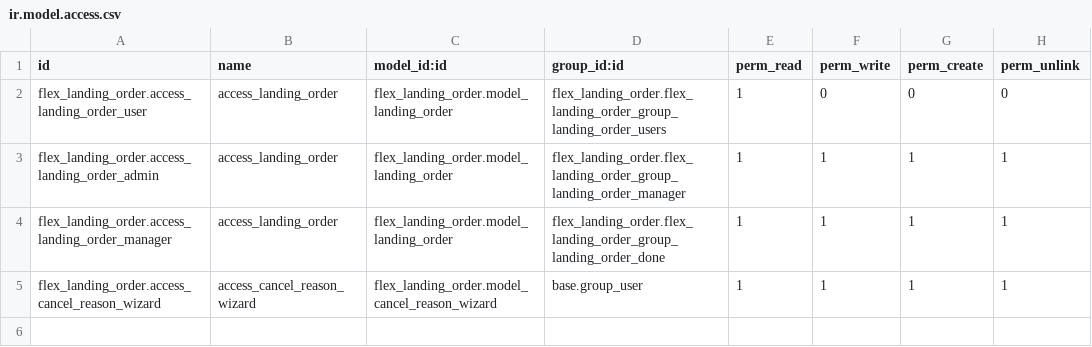
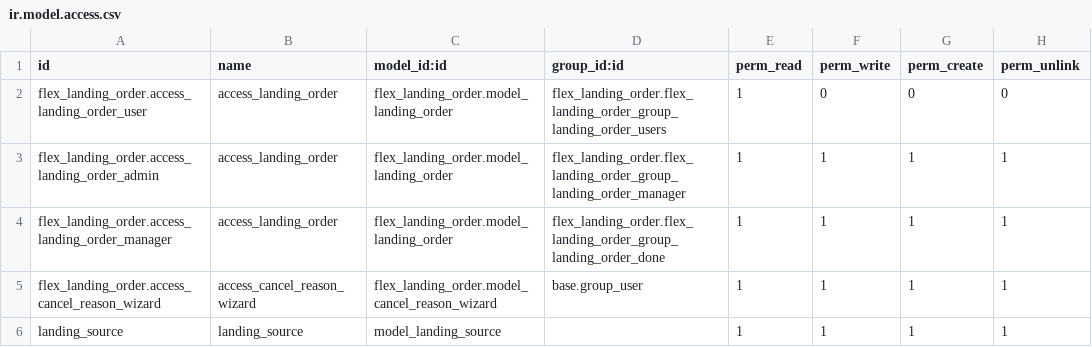
Before and after one commit to Flex2022/Kothere-Backup, a CSV file: flex_landing_order/security/ir.model.access.csv, drawn as a sheet.

Commit message:
Check Landing Order Requirments

```diff
--- a/flex_landing_order/security/ir.model.access.csv
+++ b/flex_landing_order/security/ir.model.access.csv
@@ -5 +5,2 @@ flex_landing_order.access_landing_order_manager,access_landing_order,flex_landin
 flex_landing_order.access_cancel_reason_wizard,access_cancel_reason_wizard,flex_landing_order.model_cancel_reason_wizard,base.group_user,1,1,1,1
+landing_source,landing_source,model_landing_source,,1,1,1,1
```
Also changed, not shown: 6 other files.
